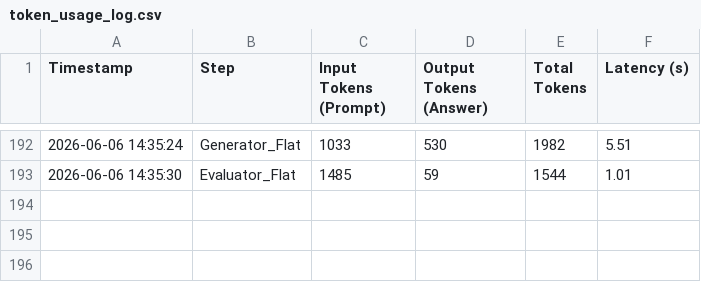
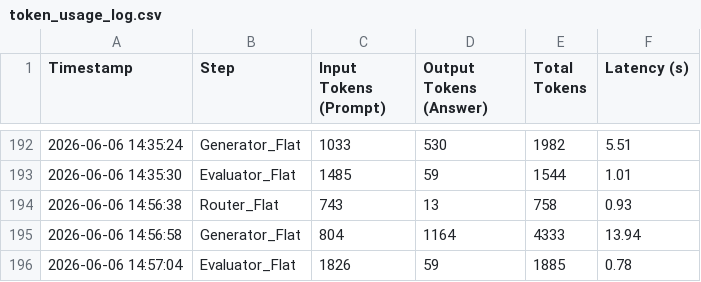
Before and after one commit to andreamurari/TesiMagistrale_NextQuerySuggestion, a CSV file: GeminiAPI_x_streamlit/token_usage_log.csv, drawn as a sheet; only a part is shown, gaps mark what is left out.

```diff
--- a/GeminiAPI_x_streamlit/token_usage_log.csv
+++ b/GeminiAPI_x_streamlit/token_usage_log.csv
@@ -193 +193,4 @@ Timestamp,Step,Input Tokens (Prompt),Output Tokens (Answer),Total Tokens,Latency
 2026-06-06 14:35:30,Evaluator_Flat,1485,59,1544,1.01
+2026-06-06 14:56:38,Router_Flat,743,13,758,0.93
+2026-06-06 14:56:58,Generator_Flat,804,1164,4333,13.94
+2026-06-06 14:57:04,Evaluator_Flat,1826,59,1885,0.78
```
Also changed, not shown: 4 other files.
